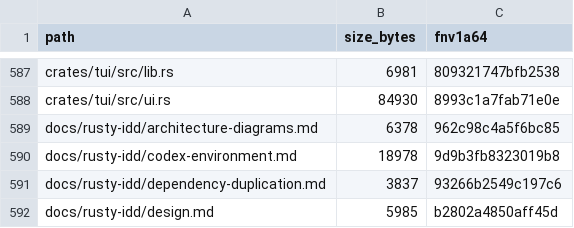
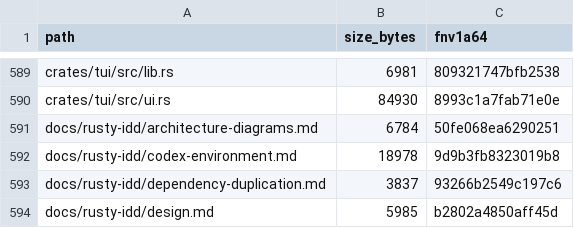
Before and after one commit to FlexNetOS/rusty-idd, a TSV file: .idd/MANIFEST.tsv, drawn as a sheet; only a part is shown, gaps mark what is left out; the diff covers the shown part only.

```diff
--- a/.idd/MANIFEST.tsv
+++ b/.idd/MANIFEST.tsv
@@ -588,3 +590,3 @@ crates/tui/src/lib.rs	6981	809321747bfb2538
 crates/tui/src/ui.rs	84930	8993c1a7fab71e0e
-docs/rusty-idd/architecture-diagrams.md	6378	962c98c4a5f6bc85
+docs/rusty-idd/architecture-diagrams.md	6784	50fe068ea6290251
 docs/rusty-idd/codex-environment.md	18978	9d9b3fb8323019b8
```
Also changed, not shown: 3 added rows and 8 edited cells elsewhere in this file, 10 other files.
